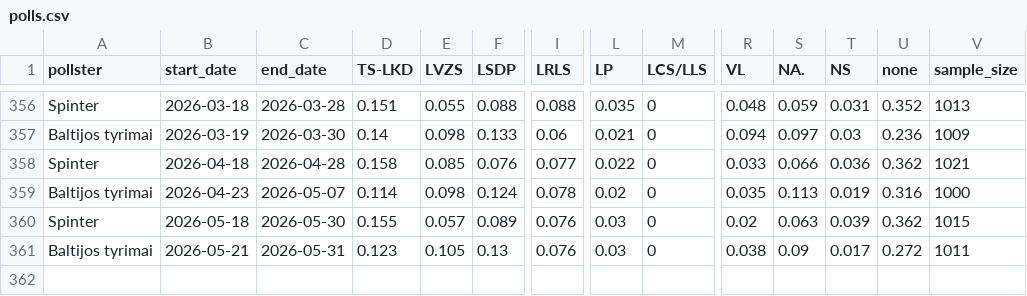
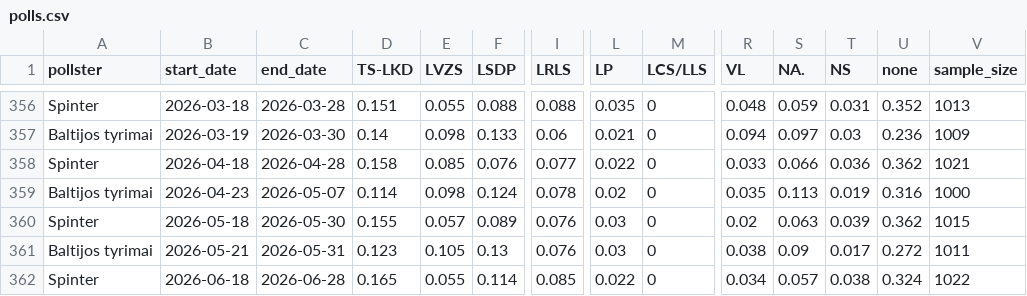
Before and after one commit to bucaneer/lt-reitingai, a CSV file: polls.csv, drawn as a sheet; only a part is shown, gaps mark what is left out; rows hold the shown columns only; the diff names each change by its address in the sheet, - before the commit and + after, or states it on an @@ line.

Commit message:
update: +1 poll

```diff
--- a/polls.csv
+++ b/polls.csv
+row 362: Spinter | 2026-06-18 | 2026-06-28 | 0.165 | 0.055 | 0.114 | 0.085 | 0.022 | 0 | 0.034 | 0.057 | 0.038 | 0.324 | 1022
```
Also changed, not shown: _output/model-latest.csv, 3 other files.
